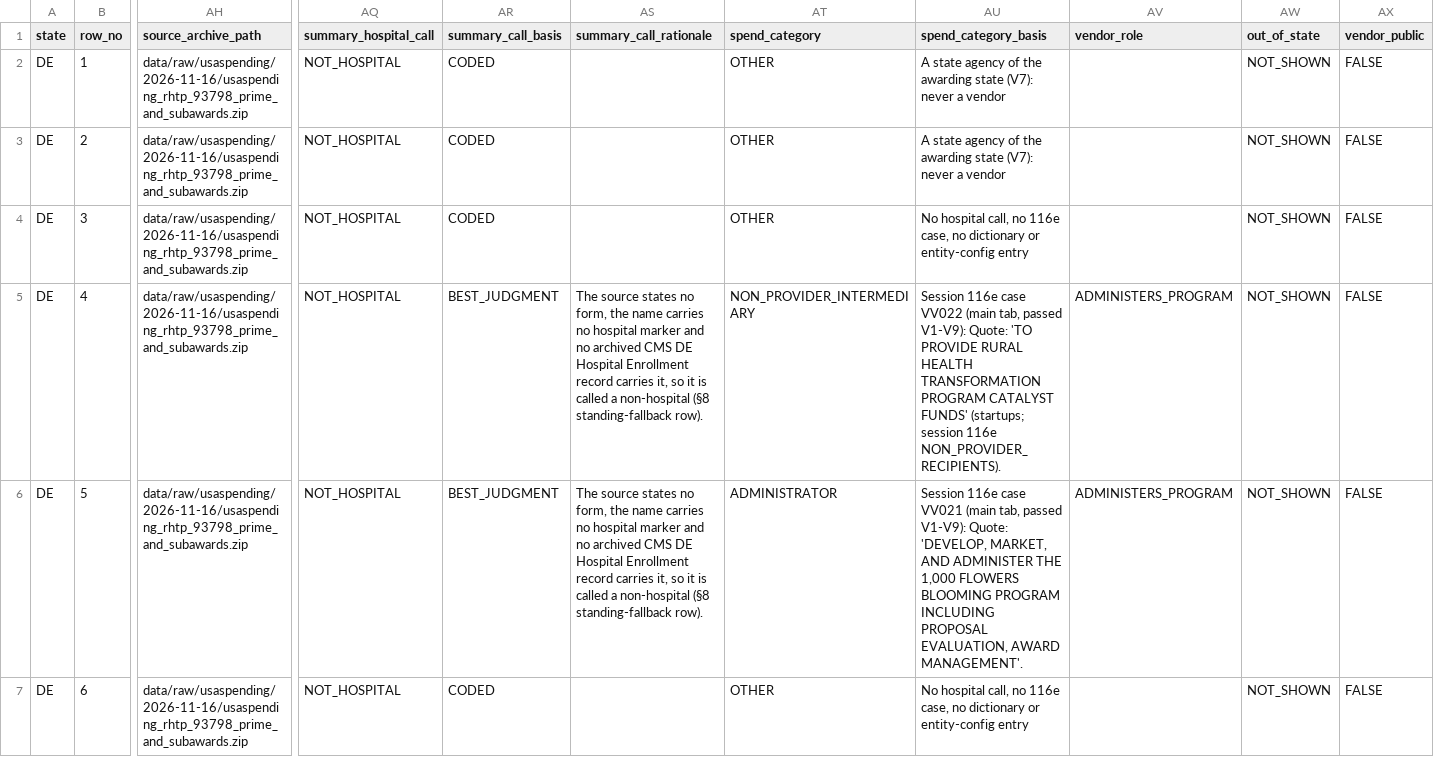
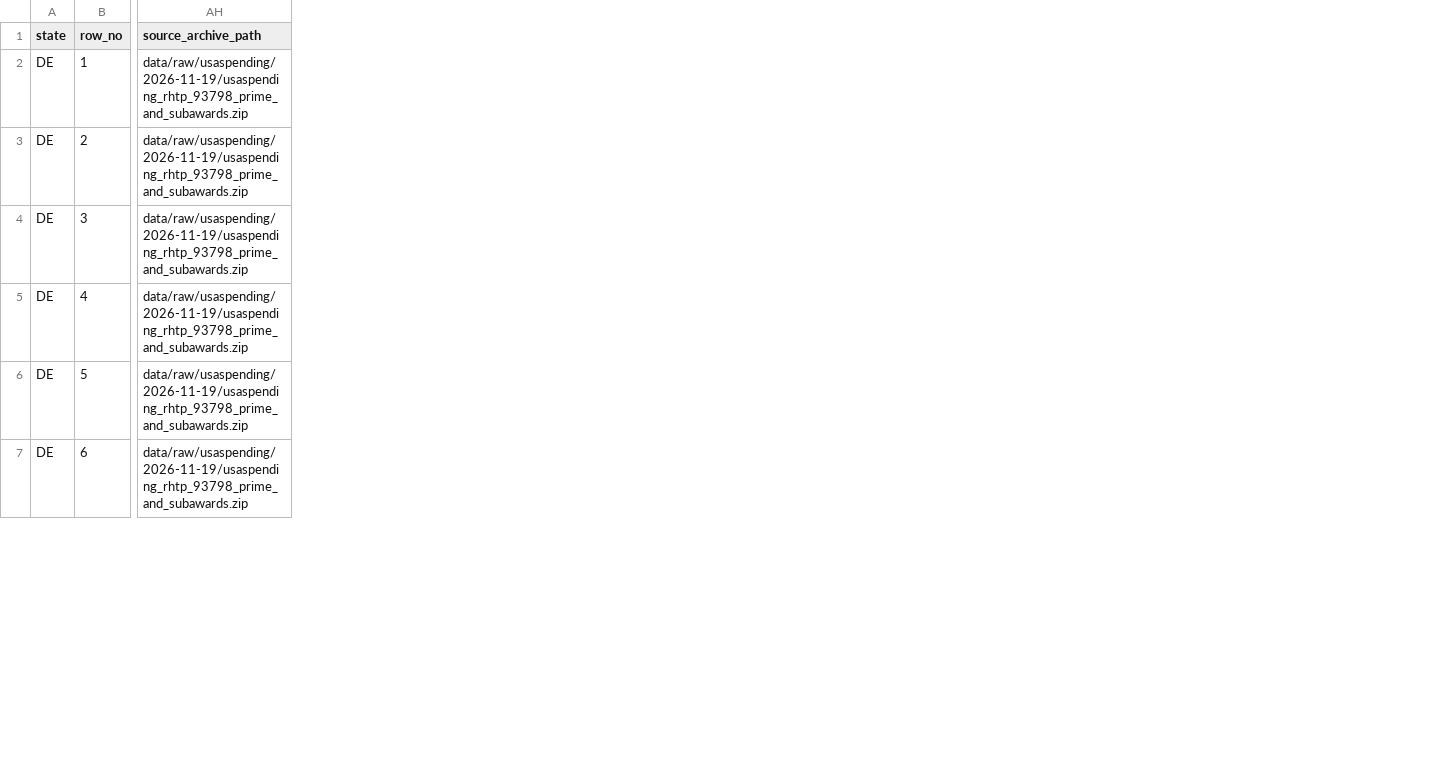
Before and after one commit to INicchitta12/RHTP_Tracker, a CSV file: data/reference/de_fsrs_awardees.csv, drawn as a sheet; only a part is shown, gaps mark what is left out; the diff covers the shown part only; the diff names each change by its address in the sheet, - before the commit and + after, or states it on an @@ line.

```diff
--- a/data/reference/de_fsrs_awardees.csv
+++ b/data/reference/de_fsrs_awardees.csv
-column AQ (summary_hospital_call), rows 2-7: all NOT_HOSPITAL
-column AR (summary_call_basis), rows 2-7: CODED | CODED | CODED | BEST_JUDGMENT | BEST_JUDGMENT | CODED
-column AS (summary_call_rationale), rows 5-6: The source states no form, the name carries no hospital marker and no archived CMS DE Hospital Enrollment record carries it, so it is called a non-hospital (§8 standing-fallback row). | The source states no form, the name carries no hospital marker and no archived CMS DE Hospital Enrollment record carries it, so it is called a non-hospital (§8 standing-fallback row).
-column AT (spend_category), rows 2-7: OTHER | OTHER | OTHER | NON_PROVIDER_INTERMEDIARY | ADMINISTRATOR | OTHER
-column AU (spend_category_basis), rows 2-7: A state agency of the awarding state (V7): never a vendor | A state agency of the awarding state (V7): never a vendor | No hospital call, no 116e case, no dictionary or entity-config entry | Session 116e case VV022 (main tab, passed V1-V9): Quote: 'TO PROVIDE RURAL HEALTH TRANSFORMATION PROGRAM CATALYST FUNDS' (startups; session 116e NON_PROVIDER_RECIPIENTS). | Session 116e case VV021 (main tab, passed V1-V9): Quote: 'DEVELOP, MARKET, AND ADMINISTER THE 1,000 FLOWERS BLOOMING PROGRAM INCLUDING PROPOSAL EVALUATION, AWARD MANAGEMENT'. | No hospital call, no 116e case, no dictionary or entity-config entry
-column AV (vendor_role), rows 5-6: ADMINISTERS_PROGRAM | ADMINISTERS_PROGRAM
-column AW (out_of_state), rows 2-7: all NOT_SHOWN
-column AX (vendor_public), rows 2-7: all FALSE
-AH2:AH7 (source_archive_path): data/raw/usaspending/2026-11-16/usaspending_rhtp_93798_prime_and_subawards.zip
+AH2:AH7 (source_archive_path): data/raw/usaspending/2026-11-19/usaspending_rhtp_93798_prime_and_subawards.zip
```
Also changed, not shown: 3 removed columns and 15 edited cells elsewhere in this file, data/reference/fsrs_held.csv, data/reference/ia_fsrs_awardees.csv, 45 other files.
